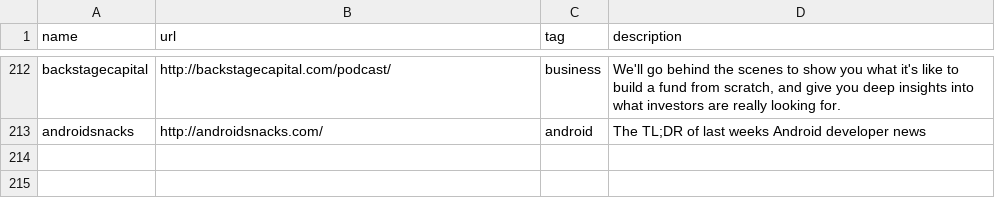
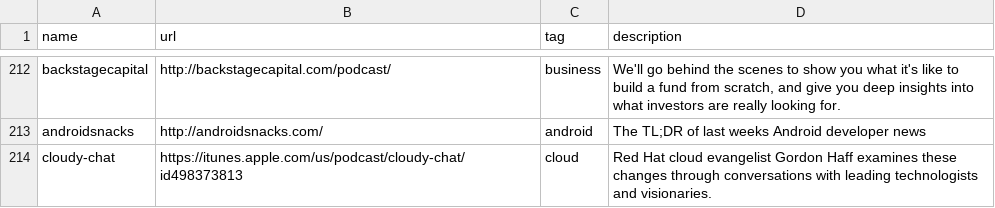
Before and after one commit to griffio/griffio.github.io, a CSV file: _data/techpodcasts.csv, drawn as a sheet; only a part is shown, gaps mark what is left out; the diff names each change by its address in the sheet, - before the commit and + after, or states it on an @@ line.

Commit message:
cloudy-chat

```diff
--- a/_data/techpodcasts.csv
+++ b/_data/techpodcasts.csv
+row 214: cloudy-chat | https://itunes.apple.com/us/podcast/cloudy-chat/id498373813 | cloud | Red Hat cloud evangelist Gordon Haff examines these changes through conversations with leading technologists and visionaries.
```
